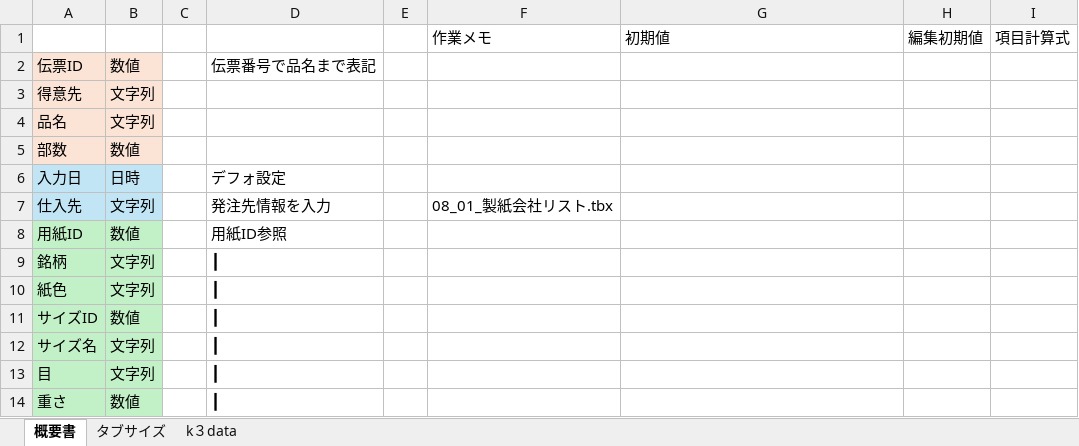
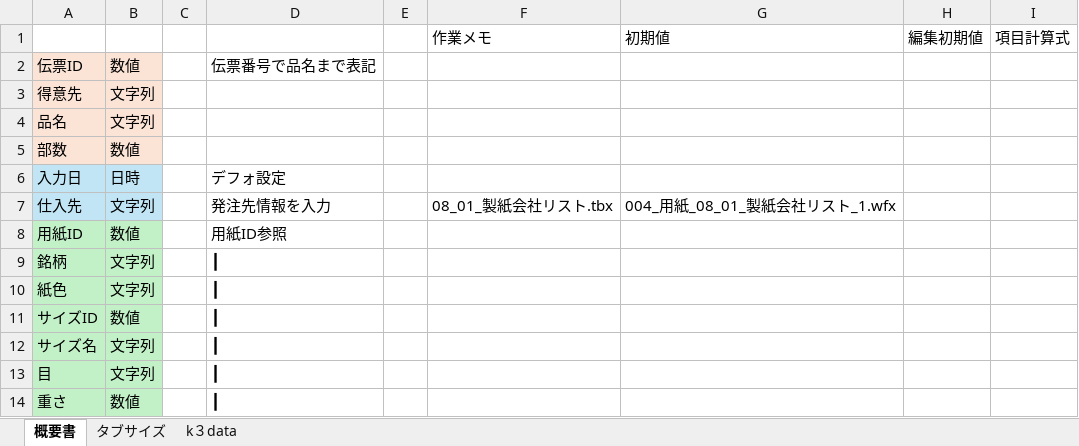
Before and after one commit to yamatojiy/ShimodaPrint, an Excel workbook: 用紙管理/03_用紙入庫/入庫フォーム設計図.xlsx, sheet 概要書, drawn as a sheet; only a part is shown; values as stored, in another font and other column widths than the file's, no borders; the diff names each change by its address in the sheet, - before the commit and + after, or states it on an @@ line.

```diff
--- a/用紙管理/03_用紙入庫/入庫フォーム設計図.xlsx (sheet 概要書)
+++ b/用紙管理/03_用紙入庫/入庫フォーム設計図.xlsx (sheet 概要書)
-G7 (初期値): (empty)
+G7 (初期値): 004_用紙_08_01_製紙会社リスト_1.wfx
```
Also changed, not shown: System/tbx/_各Tbxリストとモーダル紐づけ表.xlsx, 8 other files.
